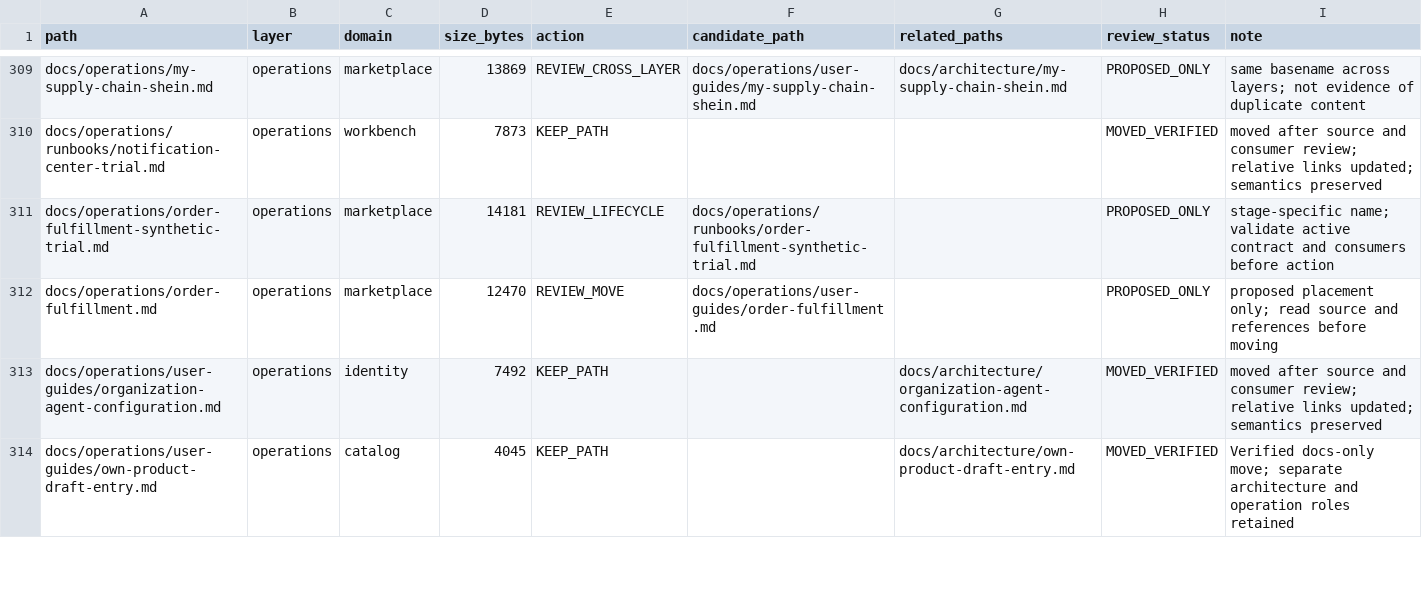
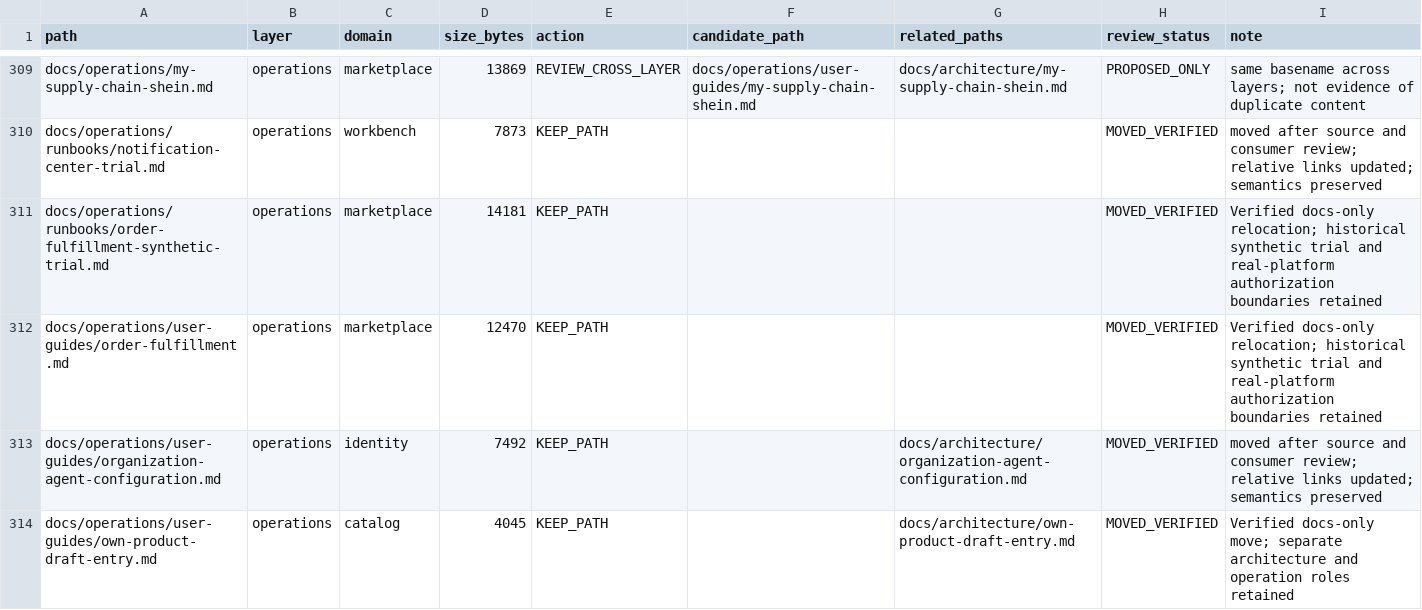
Before and after one commit to henryxu1008/shuomi-ai-commerce, a CSV file: docs/document-inventory.csv, drawn as a sheet; only a part is shown, gaps mark what is left out.

Commit message:
docs(guides): classify fulfillment guide and synthetic trial runbook

```diff
--- a/docs/document-inventory.csv
+++ b/docs/document-inventory.csv
@@ -310,4 +310,4 @@ docs/operations/my-supply-chain-shein.md,operations,marketplace,13869,REVIEW_CRO
 docs/operations/runbooks/notification-center-trial.md,operations,workbench,7873,KEEP_PATH,,,MOVED_VERIFIED,moved after source and consumer review; relative links updated; semantics preserved
-docs/operations/order-fulfillment-synthetic-trial.md,operations,marketplace,14181,REVIEW_LIFECYCLE,docs/operations/runbooks/order-fulfillment-synthetic-trial.md,,PROPOSED_ONLY,stage-specific name; validate active contract and consumers before action
-docs/operations/order-fulfillment.md,operations,marketplace,12470,REVIEW_MOVE,docs/operations/user-guides/order-fulfillment.md,,PROPOSED_ONLY,proposed placement only; read source and references before moving
+docs/operations/runbooks/order-fulfillment-synthetic-trial.md,operations,marketplace,14181,KEEP_PATH,,,MOVED_VERIFIED,Verified docs-only relocation; historical synthetic trial and real-platform authorization boundaries retained
+docs/operations/user-guides/order-fulfillment.md,operations,marketplace,12470,KEEP_PATH,,,MOVED_VERIFIED,Verified docs-only relocation; historical synthetic trial and real-platform authorization boundaries retained
 docs/operations/user-guides/organization-agent-configuration.md,operations,identity,7492,KEEP_PATH,,docs/architecture/organization-agent-configuration.md,MOVED_VERIFIED,moved after source and consumer review; relative links updated; semantics preserved
```
Also changed, not shown: 4 other files.
